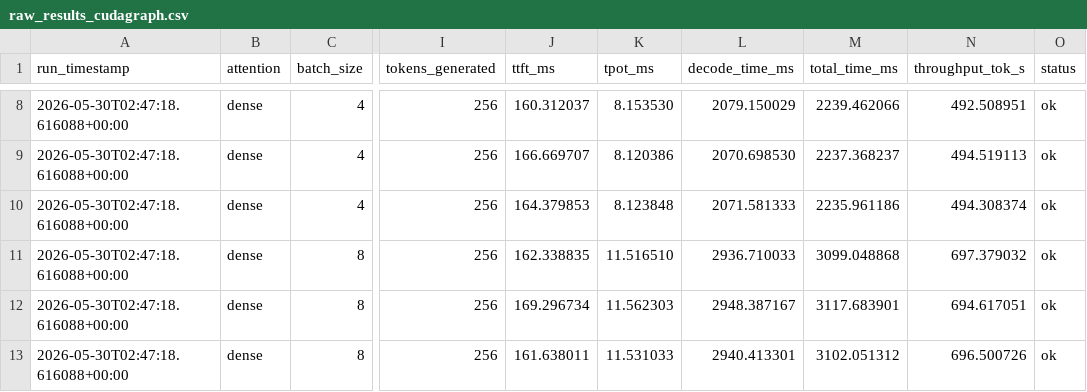
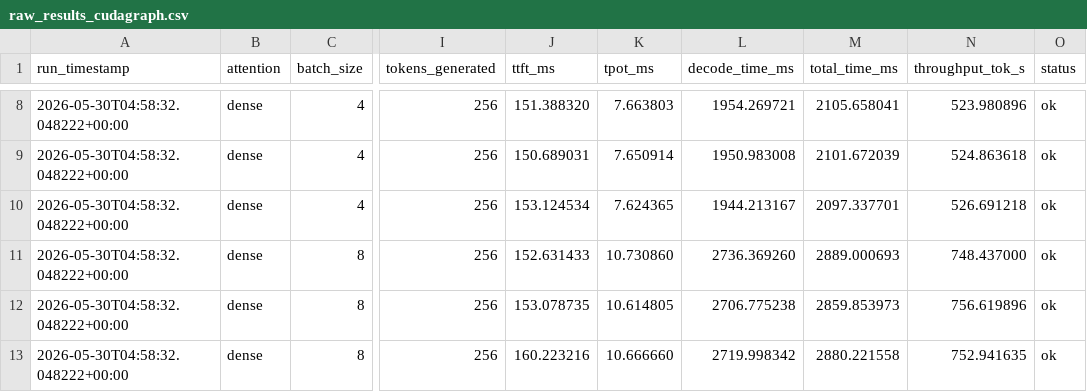
Before and after one commit to agentic-browser-project/vortex_torch, a CSV file: quest_batch_benchmark/results/qwen3_8b_trtllm/raw_results_cudagraph.csv, drawn as a sheet; only a part is shown, gaps mark what is left out; the diff covers the shown part only; the diff names each change by its address in the sheet, - before the commit and + after, or states it on an @@ line.

```diff
--- a/quest_batch_benchmark/results/qwen3_8b_trtllm/raw_results_cudagraph.csv
+++ b/quest_batch_benchmark/results/qwen3_8b_trtllm/raw_results_cudagraph.csv
-A8:A13 (run_timestamp): 2026-05-30T02:47:18.616088+00:00
+A8:A13 (run_timestamp): 2026-05-30T04:58:32.048222+00:00
-J8 (ttft_ms): 160.312037
+J8 (ttft_ms): 151.388320
-K8 (tpot_ms): 8.153530
+K8 (tpot_ms): 7.663803
-L8 (decode_time_ms): 2079.150029
+L8 (decode_time_ms): 1954.269721
-M8 (total_time_ms): 2239.462066
+M8 (total_time_ms): 2105.658041
-N8 (throughput_tok_s): 492.508951
+N8 (throughput_tok_s): 523.980896
-J9 (ttft_ms): 166.669707
+J9 (ttft_ms): 150.689031
-K9 (tpot_ms): 8.120386
+K9 (tpot_ms): 7.650914
-L9 (decode_time_ms): 2070.698530
+L9 (decode_time_ms): 1950.983008
-M9 (total_time_ms): 2237.368237
+M9 (total_time_ms): 2101.672039
-N9 (throughput_tok_s): 494.519113
+N9 (throughput_tok_s): 524.863618
-J10 (ttft_ms): 164.379853
+J10 (ttft_ms): 153.124534
-K10 (tpot_ms): 8.123848
+K10 (tpot_ms): 7.624365
-L10 (decode_time_ms): 2071.581333
+L10 (decode_time_ms): 1944.213167
-M10 (total_time_ms): 2235.961186
+M10 (total_time_ms): 2097.337701
-N10 (throughput_tok_s): 494.308374
+N10 (throughput_tok_s): 526.691218
-J11 (ttft_ms): 162.338835
+J11 (ttft_ms): 152.631433
-K11 (tpot_ms): 11.516510
+K11 (tpot_ms): 10.730860
-L11 (decode_time_ms): 2936.710033
+L11 (decode_time_ms): 2736.369260
-M11 (total_time_ms): 3099.048868
+M11 (total_time_ms): 2889.000693
-N11 (throughput_tok_s): 697.379032
+N11 (throughput_tok_s): 748.437000
-J12 (ttft_ms): 169.296734
+J12 (ttft_ms): 153.078735
-K12 (tpot_ms): 11.562303
+K12 (tpot_ms): 10.614805
-L12 (decode_time_ms): 2948.387167
+L12 (decode_time_ms): 2706.775238
-M12 (total_time_ms): 3117.683901
+M12 (total_time_ms): 2859.853973
-N12 (throughput_tok_s): 694.617051
+N12 (throughput_tok_s): 756.619896
-J13 (ttft_ms): 161.638011
+J13 (ttft_ms): 160.223216
-K13 (tpot_ms): 11.531033
+K13 (tpot_ms): 10.666660
-L13 (decode_time_ms): 2940.413301
+L13 (decode_time_ms): 2719.998342
-M13 (total_time_ms): 3102.051312
+M13 (total_time_ms): 2880.221558
-N13 (throughput_tok_s): 696.500726
+N13 (throughput_tok_s): 752.941635
```
Also changed, not shown: 90 edited cells elsewhere in this file, quest_batch_benchmark/results/qwen3_8b_trtllm/cuda_graph_comparison.csv, quest_batch_benchmark/results/qwen3_8b_trtllm/raw_results.csv, 4 other files.
